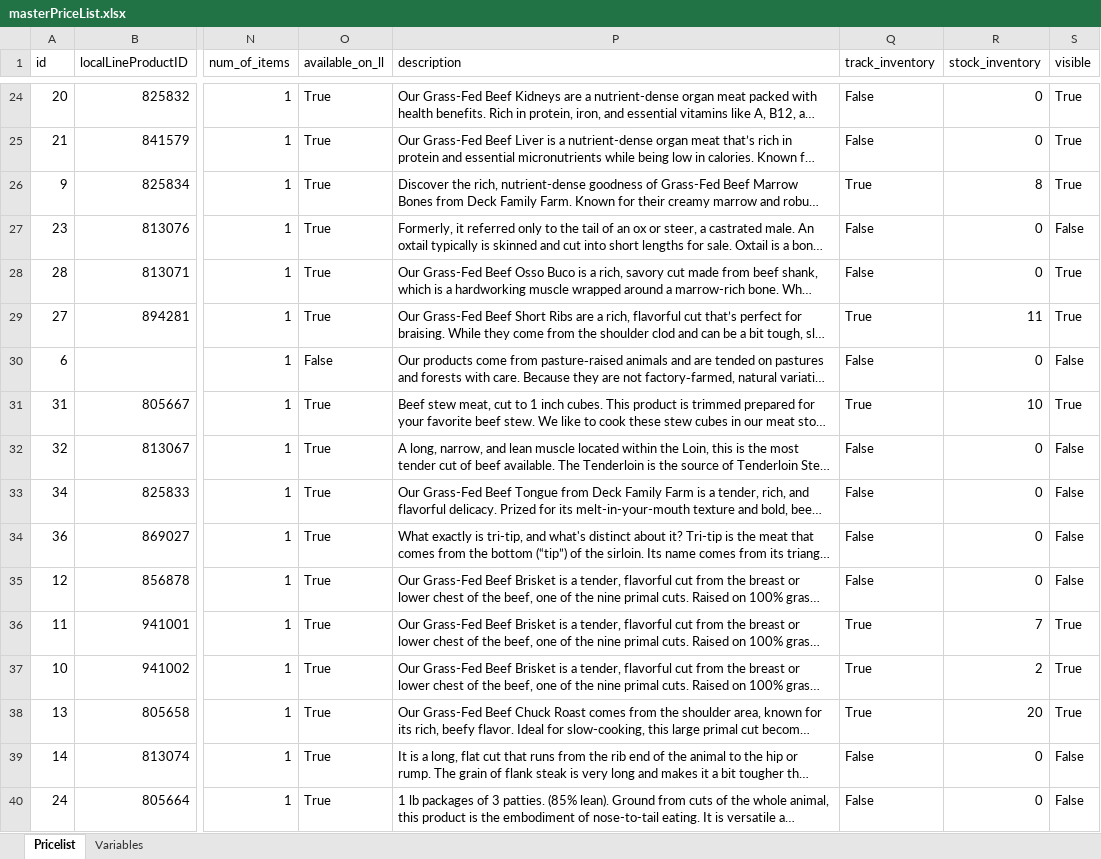
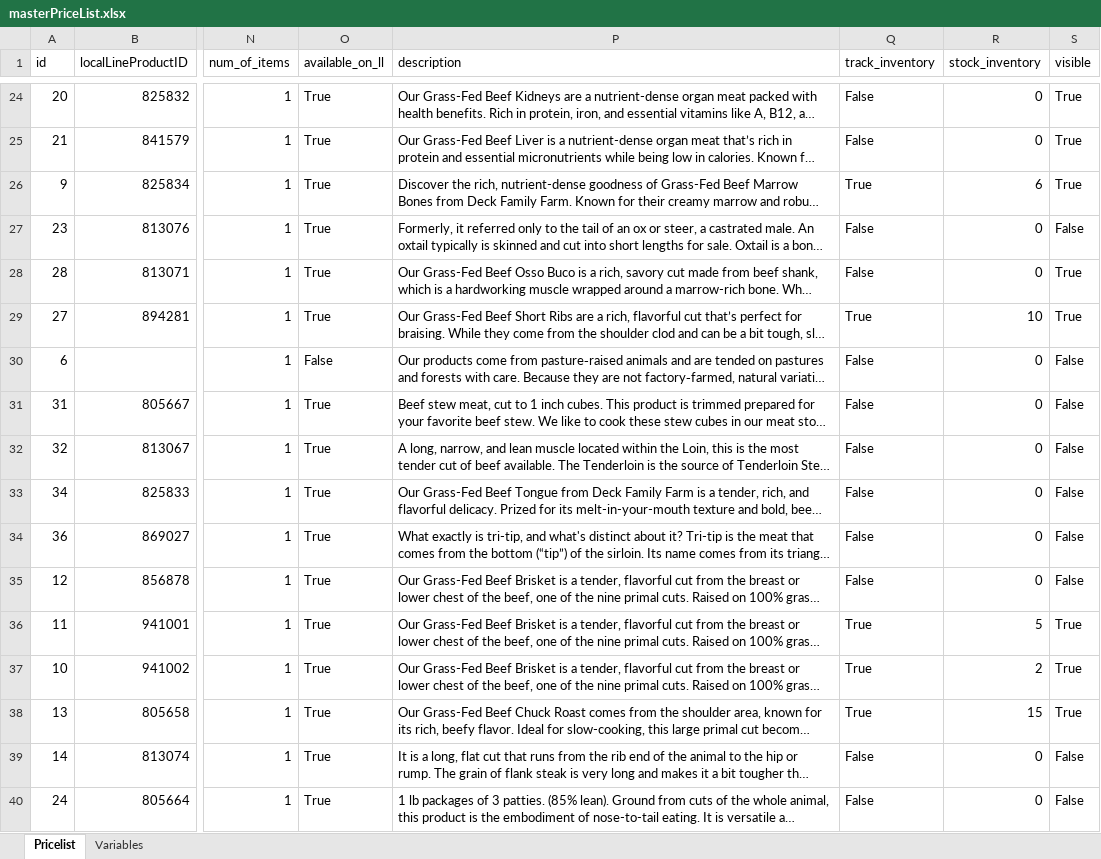
Before and after one commit to deckfamilyfarm/killdeer, an Excel workbook: docs/masterPriceList.xlsx, sheet Pricelist, drawn as a sheet; only a part is shown, gaps mark what is left out; long unchanged cells end in …; values as stored, in another font and other column widths than the file's, no borders; the diff covers the shown part only; the diff names each change by its address in the sheet, - before the commit and + after, or states it on an @@ line.

Commit message:
Updating masterPriceList

```diff
--- a/docs/masterPriceList.xlsx (sheet Pricelist)
+++ b/docs/masterPriceList.xlsx (sheet Pricelist)
-R26 (stock_inventory): 8
+R26 (stock_inventory): 6
-R29 (stock_inventory): 11
+R29 (stock_inventory): 10
-Q31 (track_inventory): True
+Q31 (track_inventory): False
-R31 (stock_inventory): 10
+R31 (stock_inventory): 0
-S31 (visible): True
+S31 (visible): False
-R36 (stock_inventory): 7
+R36 (stock_inventory): 5
-R38 (stock_inventory): 20
+R38 (stock_inventory): 15
```
Also changed, not shown: 41 edited cells elsewhere in this sheet.
